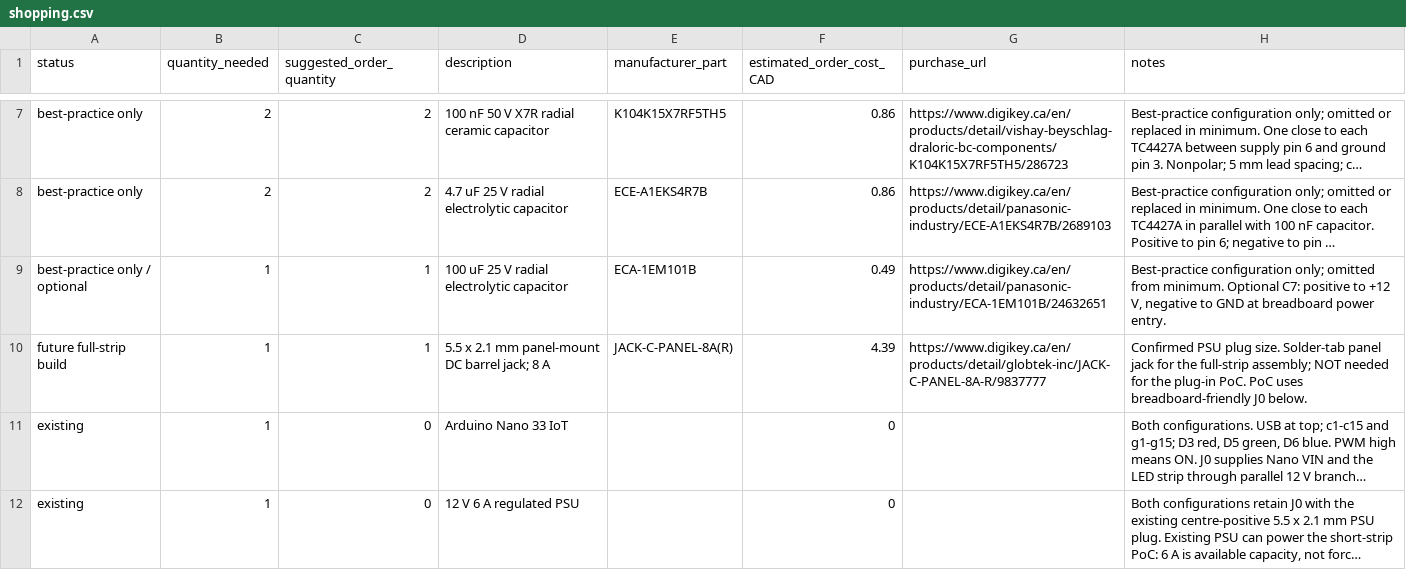
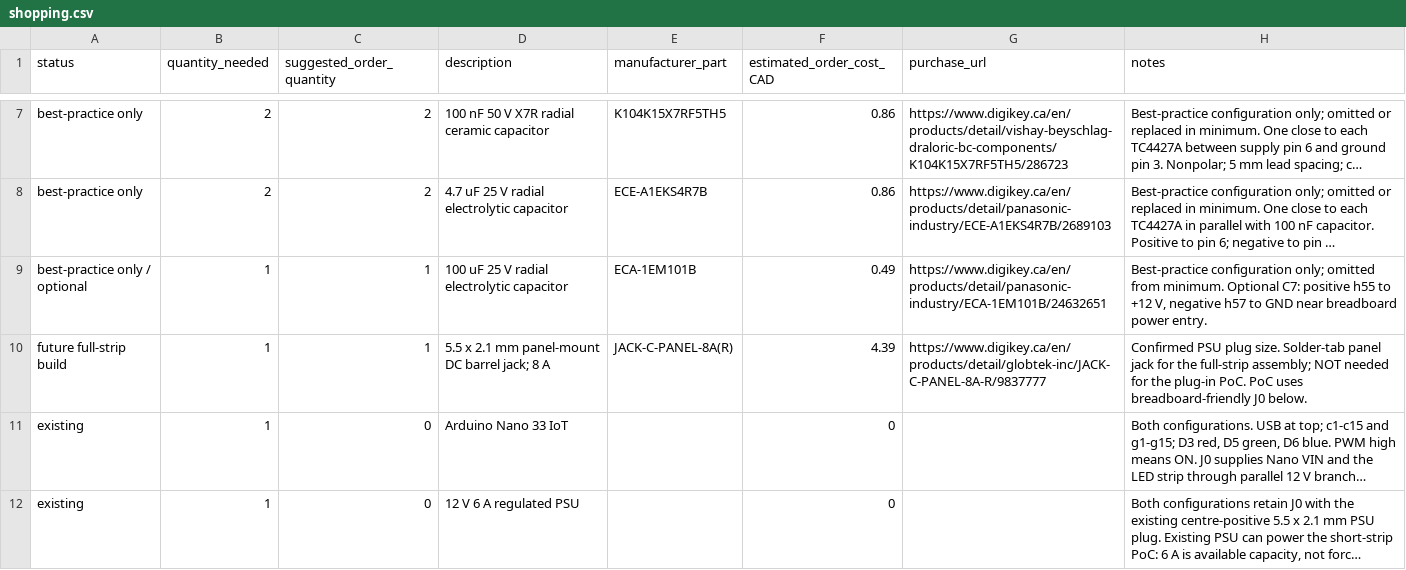
Before and after one commit to MikeBusuttil/kitchenlighting, a CSV file: 12v/shopping.csv, drawn as a sheet; only a part is shown, gaps mark what is left out; long unchanged cells end in …; the diff covers the shown part only; the diff names each change by its address in the sheet, - before the commit and + after, or states it on an @@ line.

```diff
--- a/12v/shopping.csv
+++ b/12v/shopping.csv
-H9 (notes): …C7: positive to +12 V, negative to GND at breadboard power…
+H9 (notes): …C7: positive h55 to +12 V, negative h57 to GND near breadboard power…
```
Also changed, not shown: 1 edited cell elsewhere in this file, 5v/shopping.csv, 9 other files.
